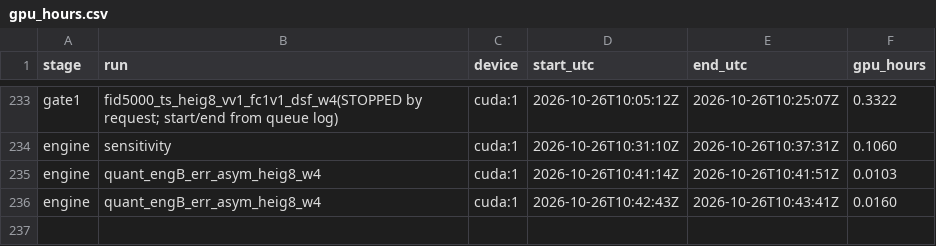
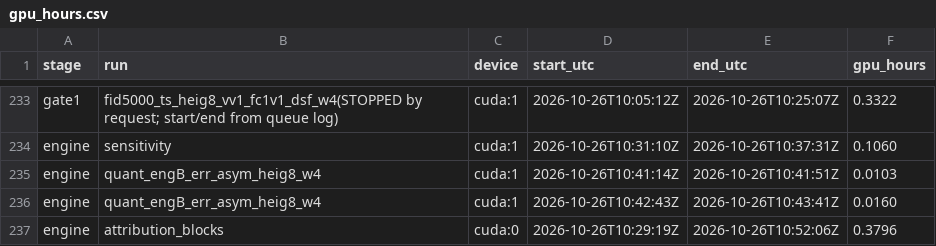
Before and after one commit to PseudoHunt/boa-dit, a CSV file: results/gpu_hours.csv, drawn as a sheet; only a part is shown, gaps mark what is left out; the diff names each change by its address in the sheet, - before the commit and + after, or states it on an @@ line.

```diff
--- a/results/gpu_hours.csv
+++ b/results/gpu_hours.csv
+row 237: engine | attribution_blocks | cuda:0 | 2026-10-26T10:29:19Z | 2026-10-26T10:52:06Z | 0.3796
```
Also changed, not shown: 1 other file.
